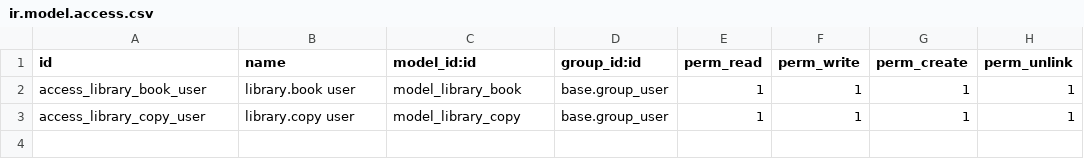
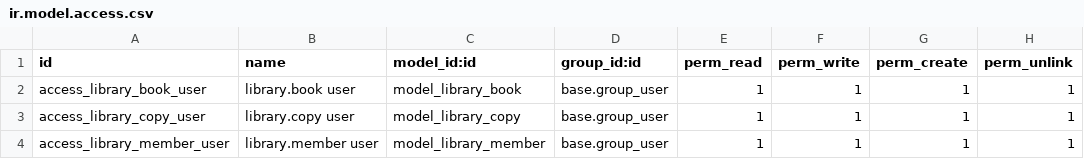
Before and after one commit to druliakviktoriia-chnu/library_rental, a CSV file: library_rental/security/ir.model.access.csv, drawn as a sheet.

Commit message:
Add library.member model with unique membership number

```diff
--- a/library_rental/security/ir.model.access.csv
+++ b/library_rental/security/ir.model.access.csv
@@ -3 +3,2 @@ access_library_book_user,library.book user,model_library_book,base.group_user,1,
 access_library_copy_user,library.copy user,model_library_copy,base.group_user,1,1,1,1
+access_library_member_user,library.member user,model_library_member,base.group_user,1,1,1,1
```
Also changed, not shown: 4 other files.
